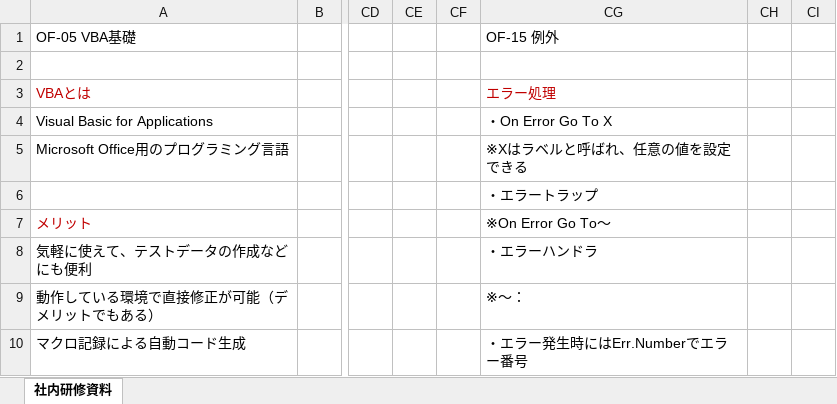
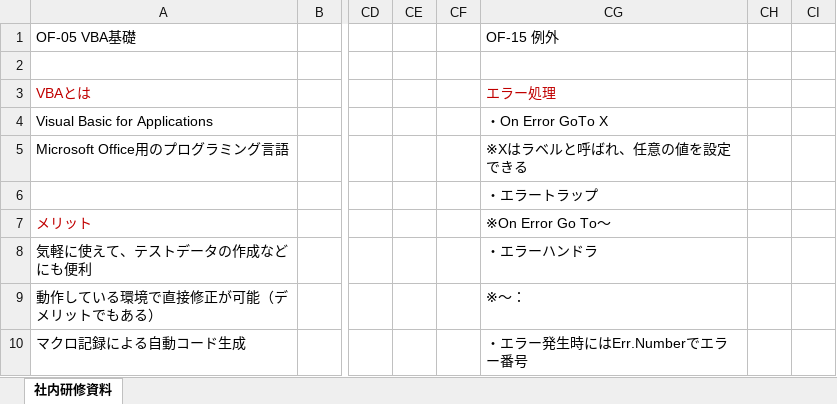
Before and after one commit to Mizuki08206/VBA_Trainning, an Excel workbook: 社内研修資料_VBA.xlsm, sheet 社内研修資料, drawn as a sheet; only a part is shown, gaps mark what is left out; values as stored, in another font and other column widths than the file's, no borders; the diff names each change by its address in the sheet, - before the commit and + after, or states it on an @@ line.

```diff
--- a/社内研修資料_VBA.xlsm (sheet 社内研修資料)
+++ b/社内研修資料_VBA.xlsm (sheet 社内研修資料)
-CG4 (OF-15 例外): ・On Error Go To X
+CG4 (OF-15 例外): ・On Error GoTo X
```
Also changed, not shown: 1 other file.
